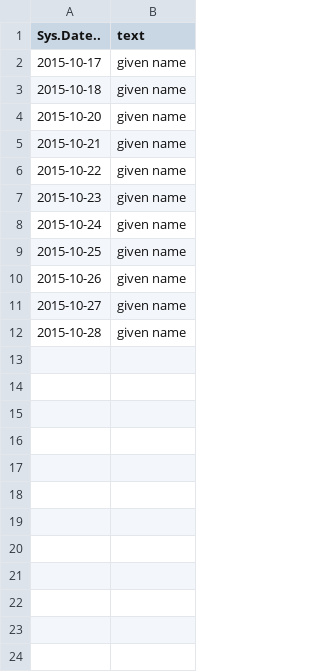
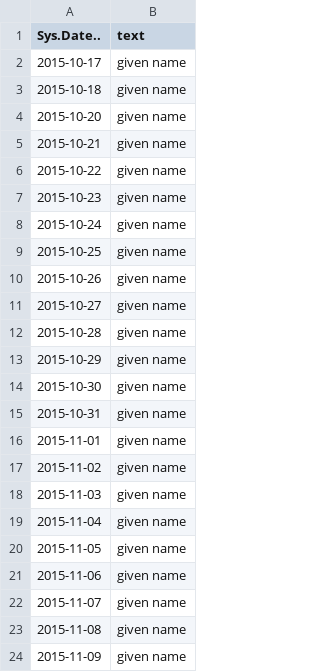
Before and after one commit to christopher-johnson/wdm-data, a TSV file: spql20.tsv, drawn as a sheet.

Commit message:
adds statement value property usage

```diff
--- a/spql20.tsv
+++ b/spql20.tsv
@@ -12 +12,13 @@ Sys.Date..	text
 2015-10-28	"given name"
+2015-10-29	"given name"
+2015-10-30	"given name"
+2015-10-31	"given name"
+2015-11-01	"given name"
+2015-11-02	"given name"
+2015-11-03	"given name"
+2015-11-04	"given name"
+2015-11-05	"given name"
+2015-11-06	"given name"
+2015-11-07	"given name"
+2015-11-08	"given name"
+2015-11-09	"given name"
```
Also changed, not shown: spql1.tsv, spql13.tsv, 20 other files.
